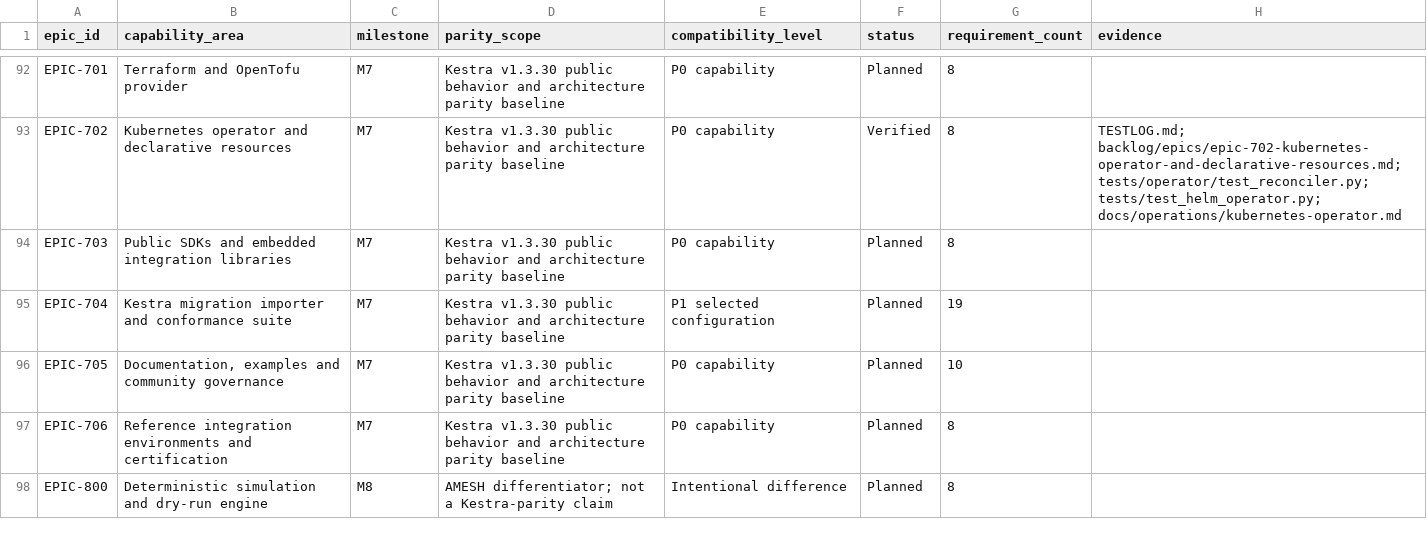
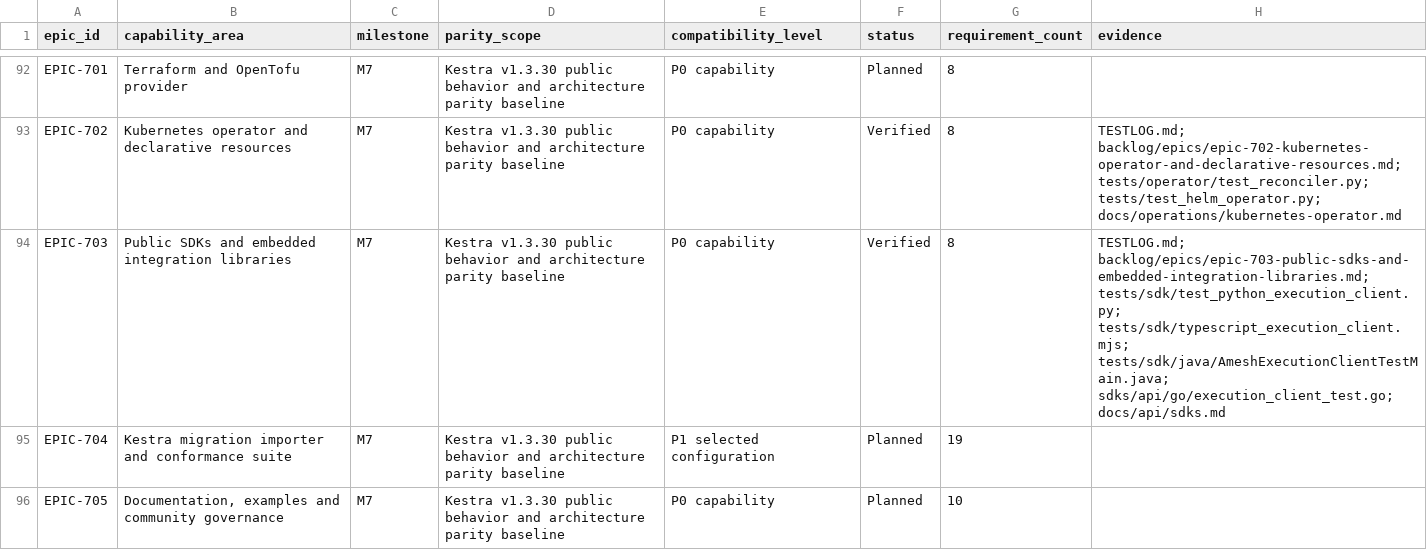
Before and after one commit to samchung95/amesh, a CSV file: requirements/parity-matrix.csv, drawn as a sheet; only a part is shown, gaps mark what is left out; the shorter side is filled out with more unchanged rows.

Commit message:
feat(sdk): complete public client epic

```diff
--- a/requirements/parity-matrix.csv
+++ b/requirements/parity-matrix.csv
@@ -93,3 +93,3 @@ EPIC-701,Terraform and OpenTofu provider,M7,Kestra v1.3.30 public behavior and a
 EPIC-702,Kubernetes operator and declarative resources,M7,Kestra v1.3.30 public behavior and architecture parity baseline,P0 capability,Verified,8,TESTLOG.md; backlog/epics/epic-702-kubernetes-operator-and-declarative-resources.md; tests/operator/test_reconciler.py; tests/test_helm_operator.py; docs/operations/kubernetes-operator.md
-EPIC-703,Public SDKs and embedded integration libraries,M7,Kestra v1.3.30 public behavior and architecture parity baseline,P0 capability,Planned,8,
+EPIC-703,Public SDKs and embedded integration libraries,M7,Kestra v1.3.30 public behavior and architecture parity baseline,P0 capability,Verified,8,TESTLOG.md; backlog/epics/epic-703-public-sdks-and-embedded-integration-libraries.md; tests/sdk/test_python_execution_client.py; tests/sdk/typescript_execution_client.mjs; tests/sdk/java/AmeshExecutionClientTestMain.java; sdks/api/go/execution_client_test.go; docs/api/sdks.md
 EPIC-704,Kestra migration importer and conformance suite,M7,Kestra v1.3.30 public behavior and architecture parity baseline,P1 selected configuration,Planned,19,
```
Also changed, not shown: requirements/traceability.csv, requirements/urs.csv, 42 other files.
